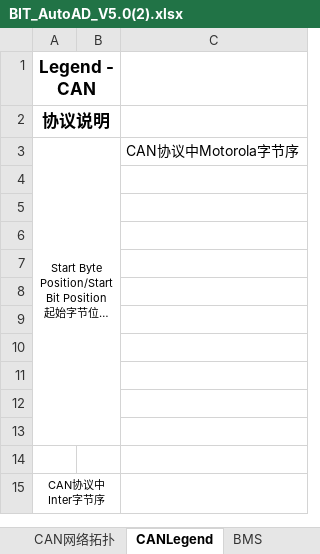
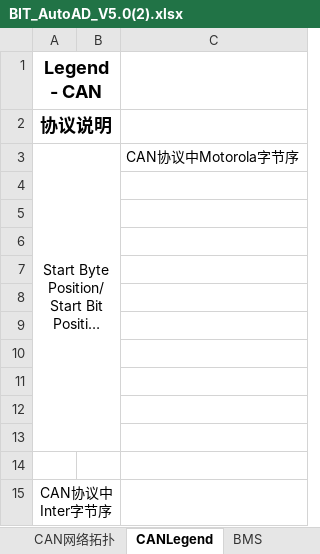
Before and after one commit to TwoStarWarriors/XiaoXin, an Excel workbook: CeShi/xinnengyuan_db/BIT_AutoAD_V5.0(2).xlsx, sheet CANLegend, drawn as a sheet; long unchanged cells end in …; values as stored, in another font and other column widths than the file's, no borders; charts and pictures not drawn; the diff names each change by its address in the sheet, - before the commit and + after, or states it on an @@ line.

```diff
--- a/CeShi/xinnengyuan_db/BIT_AutoAD_V5.0(2).xlsx (sheet CANLegend)
+++ b/CeShi/xinnengyuan_db/BIT_AutoAD_V5.0(2).xlsx (sheet CANLegend)
@@ A1:A3 text size: larger @@
@@ A15 text size: larger @@
```
Also changed, not shown: sheet BMS, sheet CAN网络拓扑, sheet OBC, sheet VCU, sheet 版本说明, charts or pictures, 1 other file.
